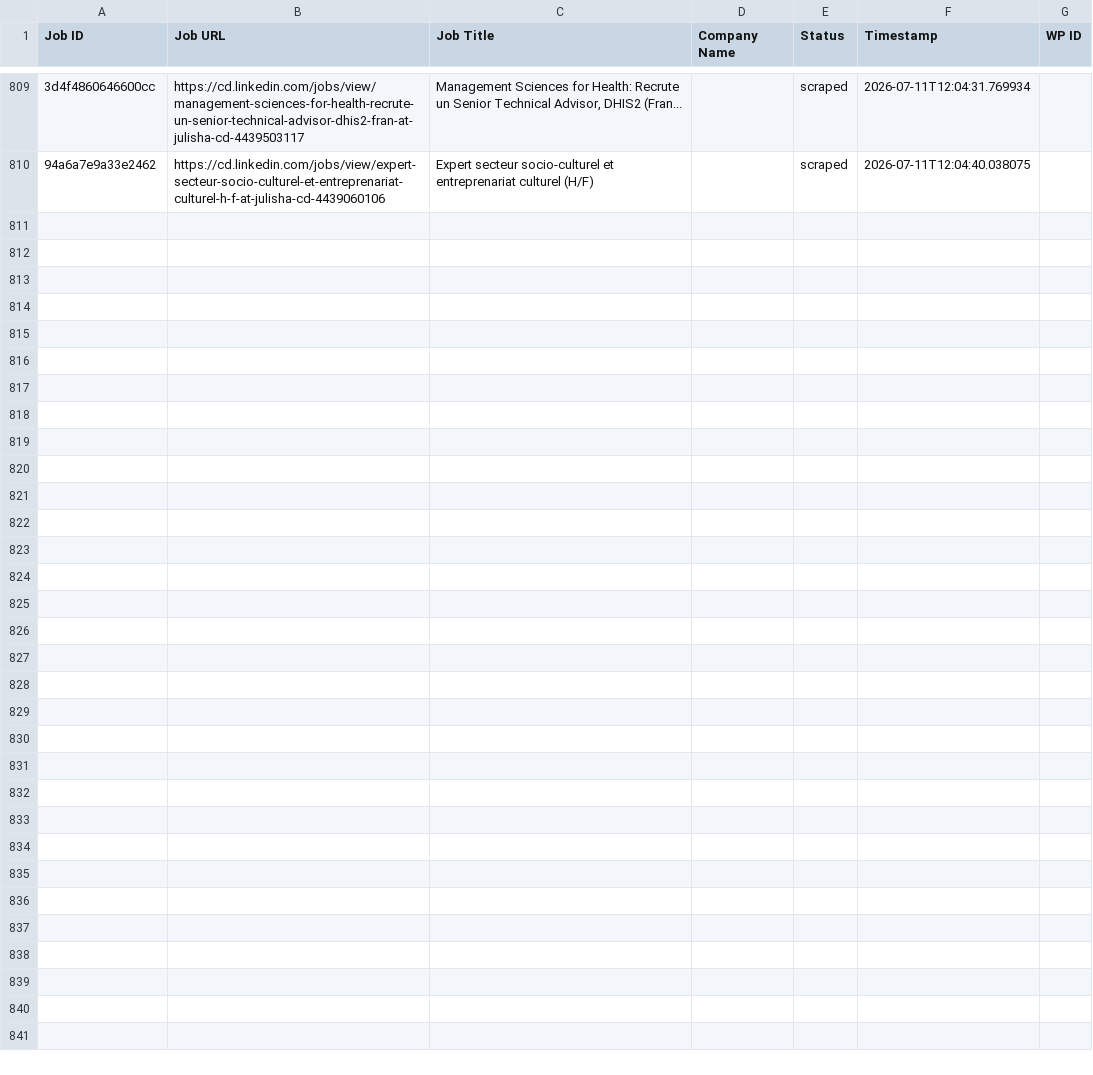
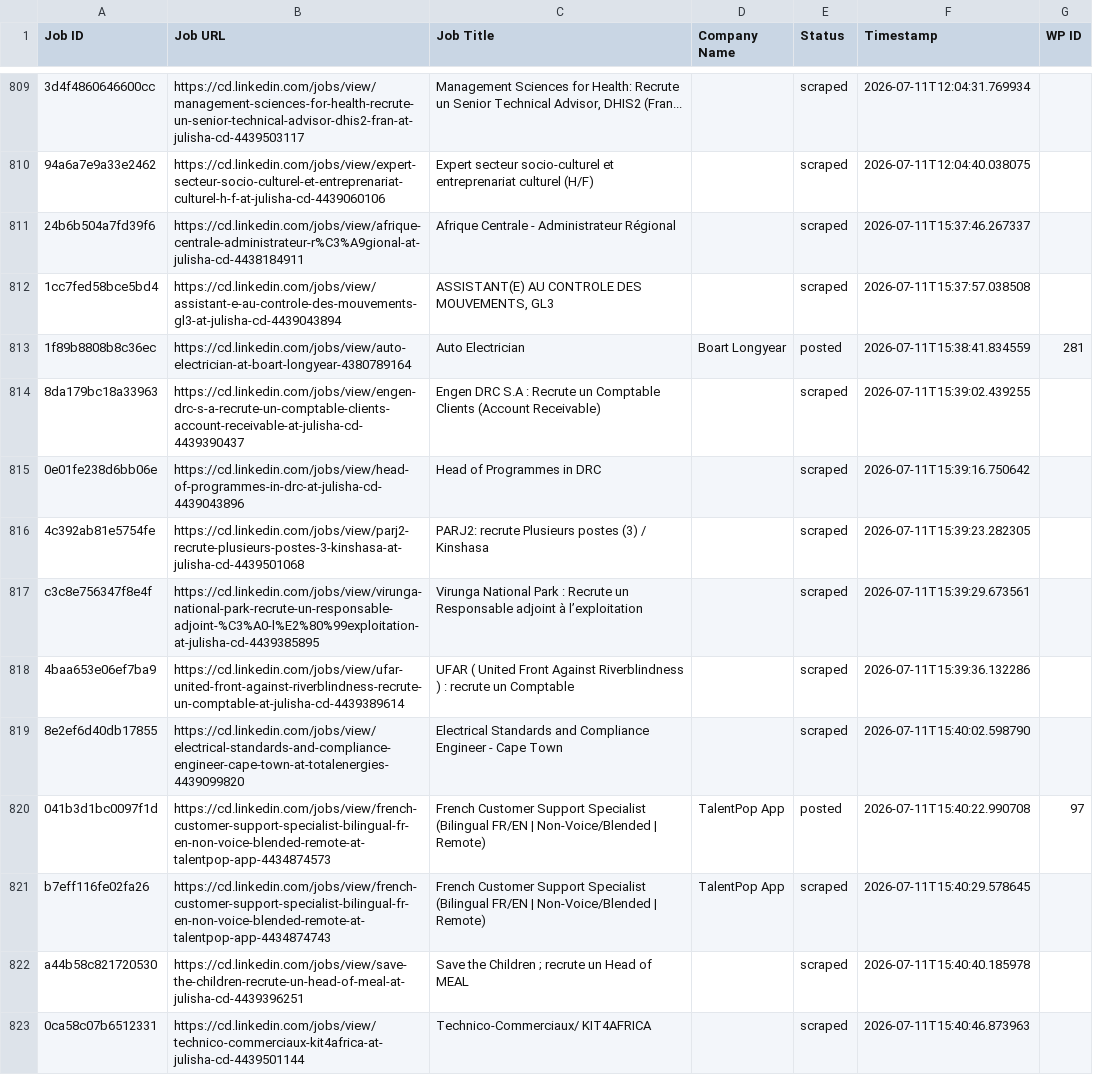
Before and after one commit to vindoky/cd, a CSV file: processed_jobs.csv, drawn as a sheet; only a part is shown, gaps mark what is left out; the diff covers the shown part only; the diff names each change by its address in the sheet, - before the commit and + after, or states it on an @@ line.

```diff
--- a/processed_jobs.csv
+++ b/processed_jobs.csv
+row 811: 24b6b504a7fd39f6 | https://cd.linkedin.com/jobs/view/afrique-centrale-administrateur-r%C3%A9gional-at-julisha-cd-4438184911 | Afrique Centrale - Administrateur Régional |  | scraped | 2026-07-11T15:37:46.267337
+row 812: 1cc7fed58bce5bd4 | https://cd.linkedin.com/jobs/view/assistant-e-au-controle-des-mouvements-gl3-at-julisha-cd-4439043894 | ASSISTANT(E) AU CONTROLE DES MOUVEMENTS, GL3 |  | scraped | 2026-07-11T15:37:57.038508
+row 813: 1f89b8808b8c36ec | https://cd.linkedin.com/jobs/view/auto-electrician-at-boart-longyear-4380789164 | Auto Electrician | Boart Longyear | posted | 2026-07-11T15:38:41.834559 | 281
+row 814: 8da179bc18a33963 | https://cd.linkedin.com/jobs/view/engen-drc-s-a-recrute-un-comptable-clients-account-receivable-at-julisha-cd-4439390437 | Engen DRC S.A : Recrute un Comptable Clients (Account Receivable) |  | scraped | 2026-07-11T15:39:02.439255
+row 815: 0e01fe238d6bb06e | https://cd.linkedin.com/jobs/view/head-of-programmes-in-drc-at-julisha-cd-4439043896 | Head of Programmes in DRC |  | scraped | 2026-07-11T15:39:16.750642
+row 816: 4c392ab81e5754fe | https://cd.linkedin.com/jobs/view/parj2-recrute-plusieurs-postes-3-kinshasa-at-julisha-cd-4439501068 | PARJ2: recrute Plusieurs postes (3) / Kinshasa |  | scraped | 2026-07-11T15:39:23.282305
+row 817: c3c8e756347f8e4f | https://cd.linkedin.com/jobs/view/virunga-national-park-recrute-un-responsable-adjoint-%C3%A0-l%E2%80%99exploitation-at-julisha-cd-4439385895 | Virunga National Park : Recrute un Responsable adjoint à l’exploitation |  | scraped | 2026-07-11T15:39:29.673561
+row 818: 4baa653e06ef7ba9 | https://cd.linkedin.com/jobs/view/ufar-united-front-against-riverblindness-recrute-un-comptable-at-julisha-cd-4439389614 | UFAR ( United Front Against Riverblindness ) : recrute un Comptable |  | scraped | 2026-07-11T15:39:36.132286
+row 819: 8e2ef6d40db17855 | https://cd.linkedin.com/jobs/view/electrical-standards-and-compliance-engineer-cape-town-at-totalenergies-4439099820 | Electrical Standards and Compliance Engineer - Cape Town |  | scraped | 2026-07-11T15:40:02.598790
+row 820: 041b3d1bc0097f1d | https://cd.linkedin.com/jobs/view/french-customer-support-specialist-bilingual-fr-en-non-voice-blended-remote-at-talentpop-app-4434874573 | French Customer Support Specialist (Bilingual FR/EN | Non-Voice/Blended | Remote) | TalentPop App | posted | 2026-07-11T15:40:22.990708 | 97
+row 821: b7eff116fe02fa26 | https://cd.linkedin.com/jobs/view/french-customer-support-specialist-bilingual-fr-en-non-voice-blended-remote-at-talentpop-app-4434874743 | French Customer Support Specialist (Bilingual FR/EN | Non-Voice/Blended | Remote) | TalentPop App | scraped | 2026-07-11T15:40:29.578645
+row 822: a44b58c821720530 | https://cd.linkedin.com/jobs/view/save-the-children-recrute-un-head-of-meal-at-julisha-cd-4439396251 | Save the Children ; recrute un Head of MEAL |  | scraped | 2026-07-11T15:40:40.185978
+row 823: 0ca58c07b6512331 | https://cd.linkedin.com/jobs/view/technico-commerciaux-kit4africa-at-julisha-cd-4439501144 | Technico-Commerciaux/ KIT4AFRICA |  | scraped | 2026-07-11T15:40:46.873963
```
Also changed, not shown: 12 added rows elsewhere in this file.
